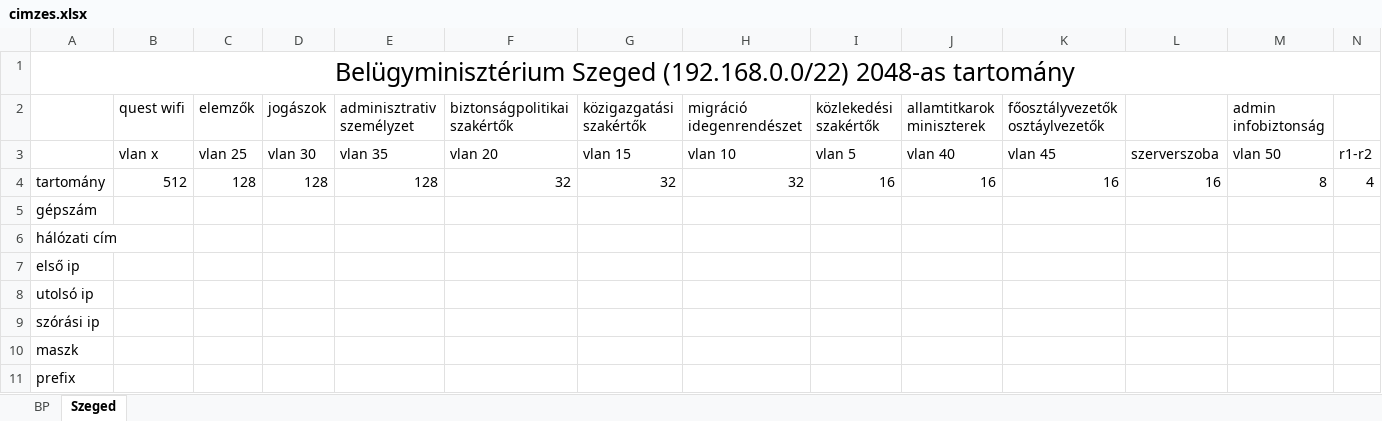
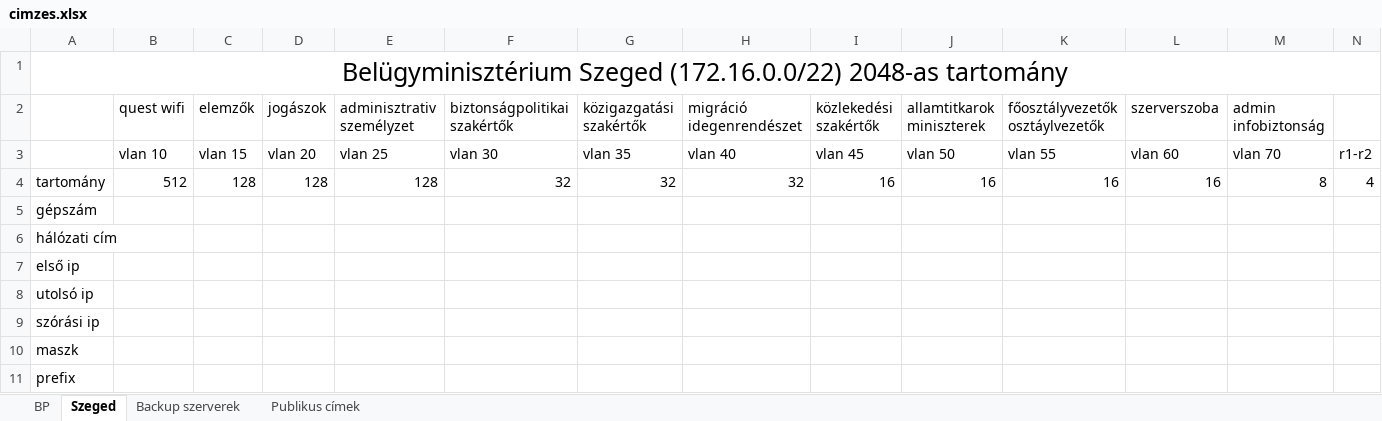
Before and after one commit to RAlexandra01/Vizsgaremek, an Excel workbook: cimzes.xlsx, sheet Szeged, drawn as a sheet; only a part is shown; values as stored, in another font and other column widths than the file's, no borders; the diff names each change by its address in the sheet, - before the commit and + after, or states it on an @@ line.

Commit message:
wlc + cimzes
topologiahoz wlc hozzaadva + kicsit atrendezve
cimzesben vlanszamok sorbarendezve, bp-n kette szedve a wifi tartomany, publikus cimtartomanyok megadva, szerver site megadva

```diff
--- a/cimzes.xlsx (sheet Szeged)
+++ b/cimzes.xlsx (sheet Szeged)
+sheet tab: Backup szerverek
+sheet tab: Publikus címek
-A1: Belügyminisztérium Szeged (192.168.0.0/22) 2048-as tartomány
+A1: Belügyminisztérium Szeged (172.16.0.0/22) 2048-as tartomány
-L2: (empty)
+L2: szerverszoba
-B3: vlan x
+B3: vlan 10
-C3: vlan 25
+C3: vlan 15
-D3: vlan 30
+D3: vlan 20
-E3: vlan 35
+E3: vlan 25
-F3: vlan 20
+F3: vlan 30
-G3: vlan 15
+G3: vlan 35
-H3: vlan 10
+H3: vlan 40
-I3: vlan 5
+I3: vlan 45
-J3: vlan 40
+J3: vlan 50
-K3: vlan 45
+K3: vlan 55
-L3: szerverszoba
+L3: vlan 60
-M3: vlan 50
+M3: vlan 70
```
Also changed, not shown: sheet BP, 1 other file.
